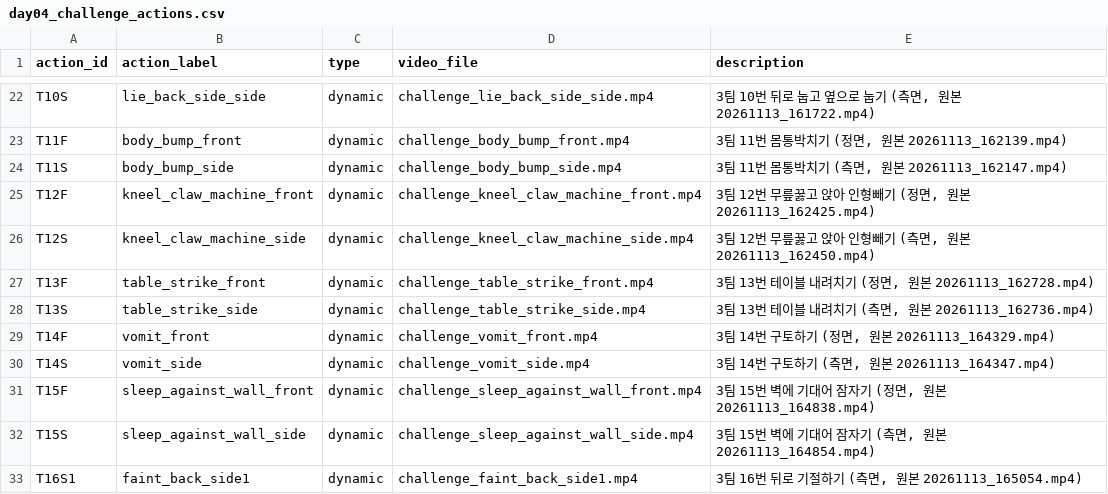
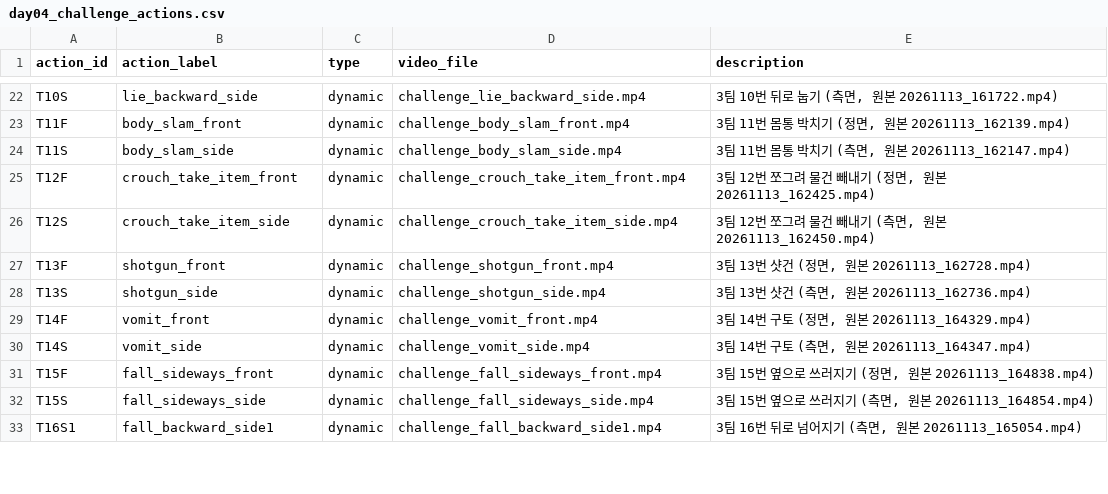
Before and after one commit to ariuck/subject10_pose_action, a CSV file: configs/day04_challenge_actions.csv, drawn as a sheet; only a part is shown, gaps mark what is left out; the diff covers the shown part only; the diff names each change by its address in the sheet, - before the commit and + after, or states it on an @@ line.

Commit message:
docs: apply unified team03 action names to day01-05 records and fix day06 summary

```diff
--- a/configs/day04_challenge_actions.csv
+++ b/configs/day04_challenge_actions.csv
-B22 (action_label): lie_back_side_side
+B22 (action_label): lie_backward_side
-D22 (video_file): challenge_lie_back_side_side.mp4
+D22 (video_file): challenge_lie_backward_side.mp4
-E22 (description): 3팀 10번 뒤로 눕고 옆으로 눕기 (측면, 원본 20261113_161722.mp4)
+E22 (description): 3팀 10번 뒤로 눕기 (측면, 원본 20261113_161722.mp4)
-B23 (action_label): body_bump_front
+B23 (action_label): body_slam_front
-D23 (video_file): challenge_body_bump_front.mp4
+D23 (video_file): challenge_body_slam_front.mp4
-E23 (description): 3팀 11번 몸통박치기 (정면, 원본 20261113_162139.mp4)
+E23 (description): 3팀 11번 몸통 박치기 (정면, 원본 20261113_162139.mp4)
-B24 (action_label): body_bump_side
+B24 (action_label): body_slam_side
-D24 (video_file): challenge_body_bump_side.mp4
+D24 (video_file): challenge_body_slam_side.mp4
-E24 (description): 3팀 11번 몸통박치기 (측면, 원본 20261113_162147.mp4)
+E24 (description): 3팀 11번 몸통 박치기 (측면, 원본 20261113_162147.mp4)
-B25 (action_label): kneel_claw_machine_front
+B25 (action_label): crouch_take_item_front
-D25 (video_file): challenge_kneel_claw_machine_front.mp4
+D25 (video_file): challenge_crouch_take_item_front.mp4
-E25 (description): …12번 무릎꿇고 앉아 인형빼기 (정…
+E25 (description): …12번 쪼그려 물건 빼내기 (정…
-B26 (action_label): kneel_claw_machine_side
+B26 (action_label): crouch_take_item_side
-D26 (video_file): challenge_kneel_claw_machine_side.mp4
+D26 (video_file): challenge_crouch_take_item_side.mp4
-E26 (description): …12번 무릎꿇고 앉아 인형빼기 (측…
+E26 (description): …12번 쪼그려 물건 빼내기 (측…
-B27 (action_label): table_strike_front
+B27 (action_label): shotgun_front
-D27 (video_file): challenge_table_strike_front.mp4
+D27 (video_file): challenge_shotgun_front.mp4
-E27 (description): 3팀 13번 테이블 내려치기 (정면, 원본 20261113_162728.mp4)
+E27 (description): 3팀 13번 샷건 (정면, 원본 20261113_162728.mp4)
-B28 (action_label): table_strike_side
+B28 (action_label): shotgun_side
-D28 (video_file): challenge_table_strike_side.mp4
+D28 (video_file): challenge_shotgun_side.mp4
-E28 (description): 3팀 13번 테이블 내려치기 (측면, 원본 20261113_162736.mp4)
+E28 (description): 3팀 13번 샷건 (측면, 원본 20261113_162736.mp4)
-E29 (description): 3팀 14번 구토하기 (정면, 원본 20261113_164329.mp4)
+E29 (description): 3팀 14번 구토 (정면, 원본 20261113_164329.mp4)
-E30 (description): 3팀 14번 구토하기 (측면, 원본 20261113_164347.mp4)
+E30 (description): 3팀 14번 구토 (측면, 원본 20261113_164347.mp4)
-B31 (action_label): sleep_against_wall_front
+B31 (action_label): fall_sideways_front
-D31 (video_file): challenge_sleep_against_wall_front.mp4
+D31 (video_file): challenge_fall_sideways_front.mp4
-E31 (description): 3팀 15번 벽에 기대어 잠자기 (정면, 원본 20261113_164838.mp4)
+E31 (description): 3팀 15번 옆으로 쓰러지기 (정면, 원본 20261113_164838.mp4)
-B32 (action_label): sleep_against_wall_side
+B32 (action_label): fall_sideways_side
-D32 (video_file): challenge_sleep_against_wall_side.mp4
+D32 (video_file): challenge_fall_sideways_side.mp4
-E32 (description): 3팀 15번 벽에 기대어 잠자기 (측면, 원본 20261113_164854.mp4)
+E32 (description): 3팀 15번 옆으로 쓰러지기 (측면, 원본 20261113_164854.mp4)
-B33 (action_label): faint_back_side1
+B33 (action_label): fall_backward_side1
-D33 (video_file): challenge_faint_back_side1.mp4
+D33 (video_file): challenge_fall_backward_side1.mp4
-E33 (description): 3팀 16번 뒤로 기절하기 (측면, 원본 20261113_165054.mp4)
+E33 (description): 3팀 16번 뒤로 넘어지기 (측면, 원본 20261113_165054.mp4)
```
Also changed, not shown: 72 edited cells elsewhere in this file, configs/team3_actions.csv, 15 other files.
